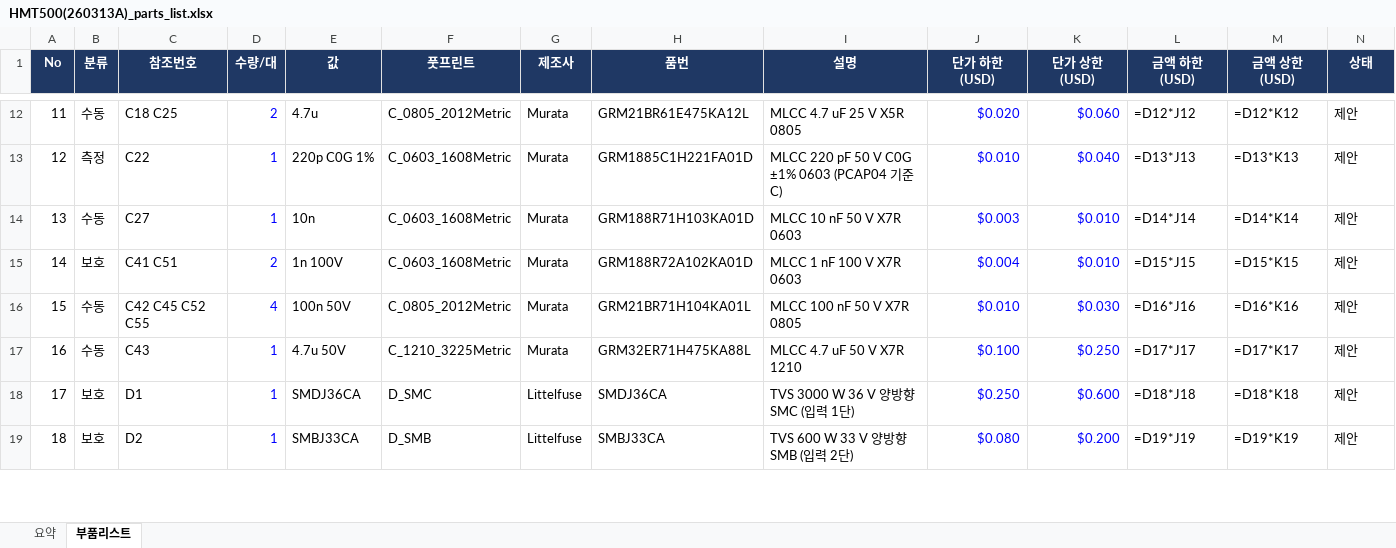
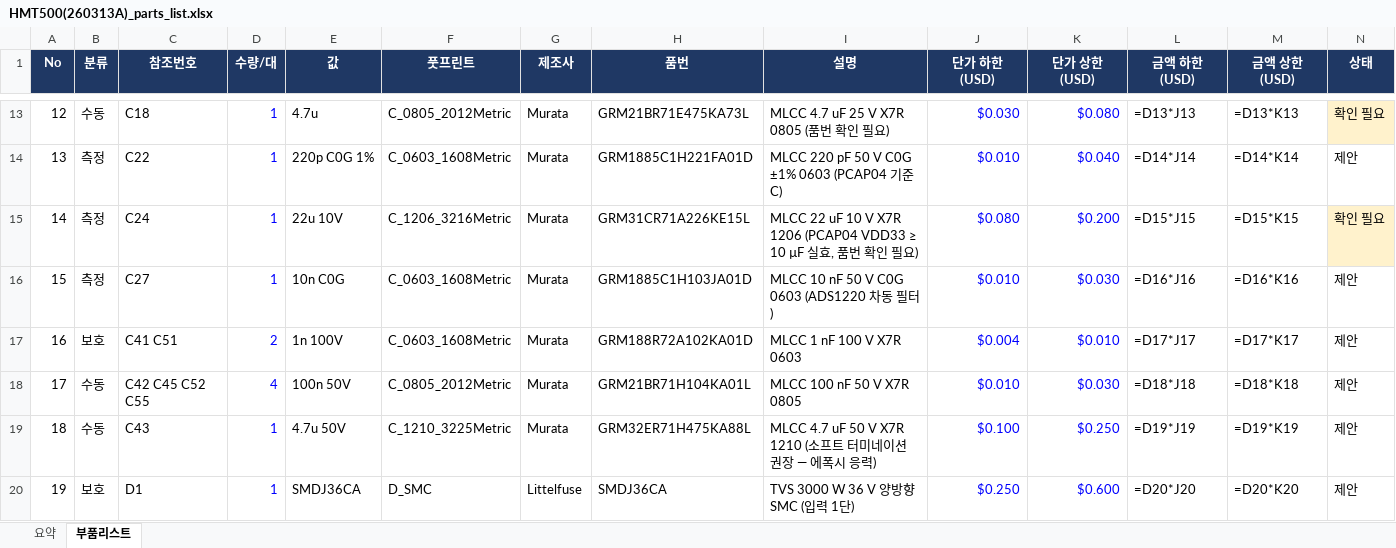
Before and after one commit to okchois/Oilinwater, an Excel workbook: hardware/kicad/HMT500(260313A)/HMT500(260313A)_parts_list.xlsx, sheet 부품리스트, drawn as a sheet; only a part is shown, gaps mark what is left out; values as stored, in another font and other column widths than the file's, no borders; formulas without a stored value are shown as written; table styles not drawn; removed rows and columns are numbered as before the commit, all else as after; the diff covers the shown part only; the diff names each change by its address in the sheet, - before the commit and + after, or states it on an @@ line.

```diff
--- a/hardware/kicad/HMT500(260313A)/HMT500(260313A)_parts_list.xlsx (sheet 부품리스트)
+++ b/hardware/kicad/HMT500(260313A)/HMT500(260313A)_parts_list.xlsx (sheet 부품리스트)
@@ column A (No) renumbered between rows 4 and 69 @@
-C13 (참조번호): C18 C25
+C13 (참조번호): C18
-D13 (수량/대): 2
+D13 (수량/대): 1
-H13 (품번): GRM21BR61E475KA12L
+H13 (품번): GRM21BR71E475KA73L
-I13 (설명): MLCC 4.7 uF 25 V X5R 0805
+I13 (설명): MLCC 4.7 uF 25 V X7R 0805 (품번 확인 필요)
-J13 (단가 하한 (USD)): $0.020
+J13 (단가 하한 (USD)): $0.030
-K13 (단가 상한 (USD)): $0.060
+K13 (단가 상한 (USD)): $0.080
-L13 (금액 하한 (USD)): =D12*J12
+L13 (금액 하한 (USD)): =D13*J13
-M13 (금액 상한 (USD)): =D12*K12
+M13 (금액 상한 (USD)): =D13*K13
-N13 (상태): 제안
+N13 (상태): 확인 필요
-N13 fill: none
+N13 fill: #FFF2CC
-L14 (금액 하한 (USD)): =D13*J13
+L14 (금액 하한 (USD)): =D14*J14
-M14 (금액 상한 (USD)): =D13*K13
+M14 (금액 상한 (USD)): =D14*K14
+row 15: 14 | 측정 | C24 | 1 | 22u 10V | C_1206_3216Metric | Murata | GRM31CR71A226KE15L | MLCC 22 uF 10 V X7R 1206 (PCAP04 VDD33 ≥ 10 µF 실효, 품번 확인 필요) | $0.080 | $0.200 | =D15*J15 | =D15*K15 | 확인 필요
-B16 (분류): 수동
+B16 (분류): 측정
-E16 (값): 10n
+E16 (값): 10n C0G
-H16 (품번): GRM188R71H103KA01D
+H16 (품번): GRM1885C1H103JA01D
-I16 (설명): MLCC 10 nF 50 V X7R 0603
+I16 (설명): MLCC 10 nF 50 V C0G 0603 (ADS1220 차동 필터)
-J16 (단가 하한 (USD)): $0.003
+J16 (단가 하한 (USD)): $0.010
-K16 (단가 상한 (USD)): $0.010
+K16 (단가 상한 (USD)): $0.030
-L16 (금액 하한 (USD)): =D14*J14
+L16 (금액 하한 (USD)): =D16*J16
-M16 (금액 상한 (USD)): =D14*K14
+M16 (금액 상한 (USD)): =D16*K16
-L17 (금액 하한 (USD)): =D15*J15
+L17 (금액 하한 (USD)): =D17*J17
-M17 (금액 상한 (USD)): =D15*K15
+M17 (금액 상한 (USD)): =D17*K17
-L18 (금액 하한 (USD)): =D16*J16
+L18 (금액 하한 (USD)): =D18*J18
-M18 (금액 상한 (USD)): =D16*K16
+M18 (금액 상한 (USD)): =D18*K18
-I19 (설명): MLCC 4.7 uF 50 V X7R 1210
+I19 (설명): MLCC 4.7 uF 50 V X7R 1210 (소프트 터미네이션 권장 — 에폭시 응력)
-L19 (금액 하한 (USD)): =D17*J17
+L19 (금액 하한 (USD)): =D19*J19
-M19 (금액 상한 (USD)): =D17*K17
+M19 (금액 상한 (USD)): =D19*K19
-L20 (금액 하한 (USD)): =D18*J18
+L20 (금액 하한 (USD)): =D20*J20
-M20 (금액 상한 (USD)): =D18*K18
+M20 (금액 상한 (USD)): =D20*K20
-row 19: 18 | 보호 | D2 | 1 | SMBJ33CA | D_SMB | Littelfuse | SMBJ33CA | TVS 600 W 33 V 양방향 SMB (입력 2단) | $0.080 | $0.200 | =D19*J19 | =D19*K19 | 제안
```
Also changed, not shown: 8 added rows, 3 removed rows, 127 edited cells and cell formats elsewhere in this sheet, sheet 요약, 59 other files.
